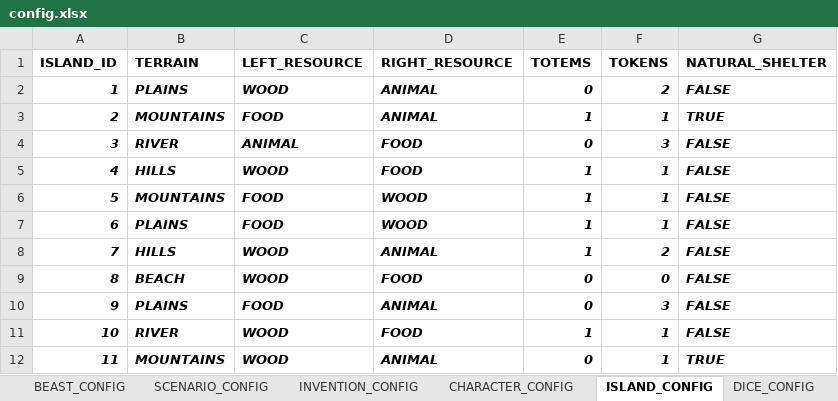
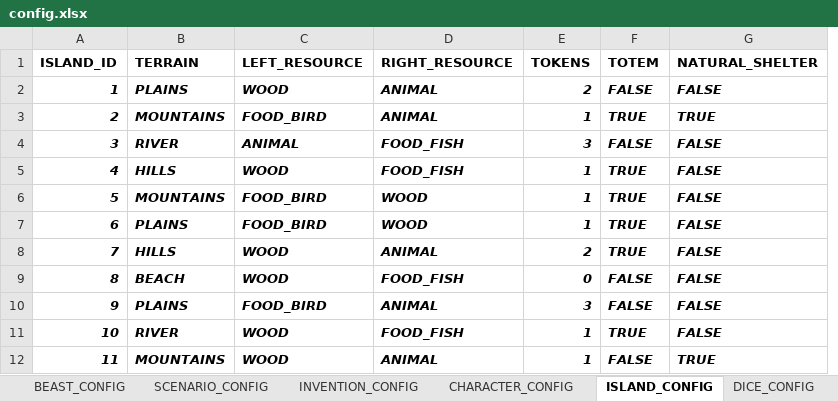
Before and after one commit to bajmer/RC, an Excel workbook: src/main/resources/config.xlsx, sheet ISLAND_CONFIG, drawn as a sheet; values as stored, in another font and other column widths than the file's, no borders; removed rows and columns are numbered as before the commit, all else as after; the diff names each change by its address in the sheet, - before the commit and + after, or states it on an @@ line.

```diff
--- a/src/main/resources/config.xlsx (sheet ISLAND_CONFIG)
+++ b/src/main/resources/config.xlsx (sheet ISLAND_CONFIG)
-column E (TOTEMS), rows 2-12: 0 | 1 | 0 | 1 | 1 | 1 | 1 | 0 | 0 | 1 | 0
+column F (TOTEM), rows 2-12: FALSE | TRUE | FALSE | TRUE | TRUE | TRUE | TRUE | FALSE | FALSE | TRUE | FALSE
-C3 (LEFT_RESOURCE): FOOD
+C3 (LEFT_RESOURCE): FOOD_BIRD
-D4:D5 (RIGHT_RESOURCE): FOOD
+D4:D5 (RIGHT_RESOURCE): FOOD_FISH
-C6:C7 (LEFT_RESOURCE): FOOD
+C6:C7 (LEFT_RESOURCE): FOOD_BIRD
-D9 (RIGHT_RESOURCE): FOOD
+D9 (RIGHT_RESOURCE): FOOD_FISH
-C10 (LEFT_RESOURCE): FOOD
+C10 (LEFT_RESOURCE): FOOD_BIRD
-D11 (RIGHT_RESOURCE): FOOD
+D11 (RIGHT_RESOURCE): FOOD_FISH
```
Also changed, not shown: sheet ADVENTURE_CONFIG, sheet EVENT_CONFIG, other sheet tabs, 52 other files.
